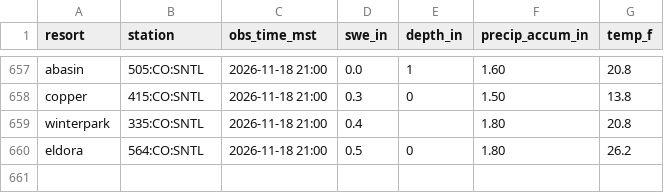
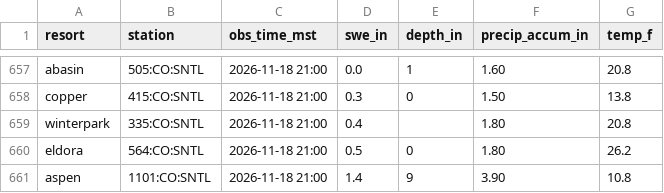
Before and after one commit to i70skibum/ski-logger, a CSV file: data/snotel/2026-11.csv, drawn as a sheet; only a part is shown, gaps mark what is left out.

Commit message:
data 2026-11-19T05:45Z

```diff
--- a/data/snotel/2026-11.csv
+++ b/data/snotel/2026-11.csv
@@ -660 +660,2 @@ winterpark,335:CO:SNTL,2026-11-18 21:00,0.4,,1.80,20.8
 eldora,564:CO:SNTL,2026-11-18 21:00,0.5,0,1.80,26.2
+aspen,1101:CO:SNTL,2026-11-18 21:00,1.4,9,3.90,10.8
```
Also changed, not shown: data/speed/2026-11.csv, 2 other files.
